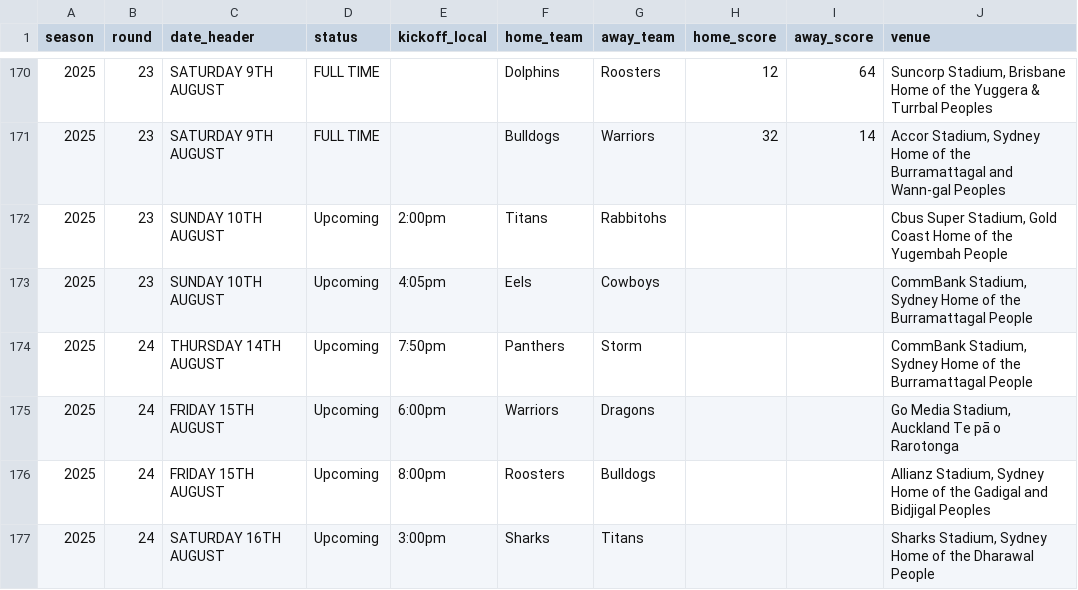
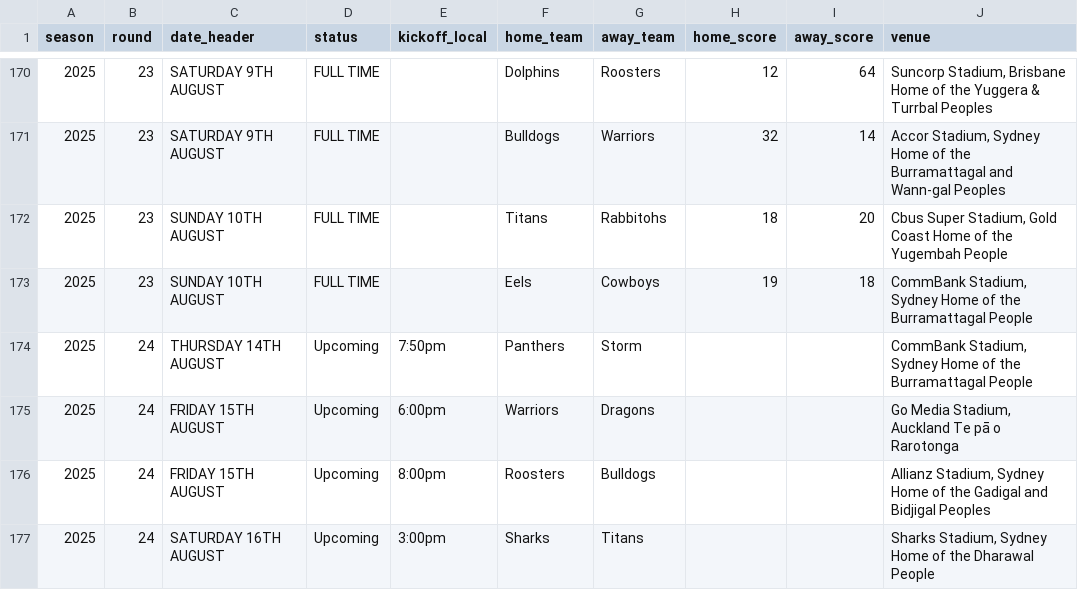
Before and after one commit to joelcouchman78/joel-nrl-predictor, a CSV file: data/nrl_results.csv, drawn as a sheet; only a part is shown, gaps mark what is left out; the diff names each change by its address in the sheet, - before the commit and + after, or states it on an @@ line.

Commit message:
Auto-update: data/nrl_results.csv (2025-08-11 18:37:20 +1000) rows=204

```diff
--- a/data/nrl_results.csv
+++ b/data/nrl_results.csv
-D172:D173 (status): Upcoming
+D172:D173 (status): FULL TIME
-E172 (kickoff_local): 2:00pm
+E172 (kickoff_local): (empty)
-H172 (home_score): (empty)
+H172 (home_score): 18
-I172 (away_score): (empty)
+I172 (away_score): 20
-E173 (kickoff_local): 4:05pm
+E173 (kickoff_local): (empty)
-H173 (home_score): (empty)
+H173 (home_score): 19
-I173 (away_score): (empty)
+I173 (away_score): 18
```
